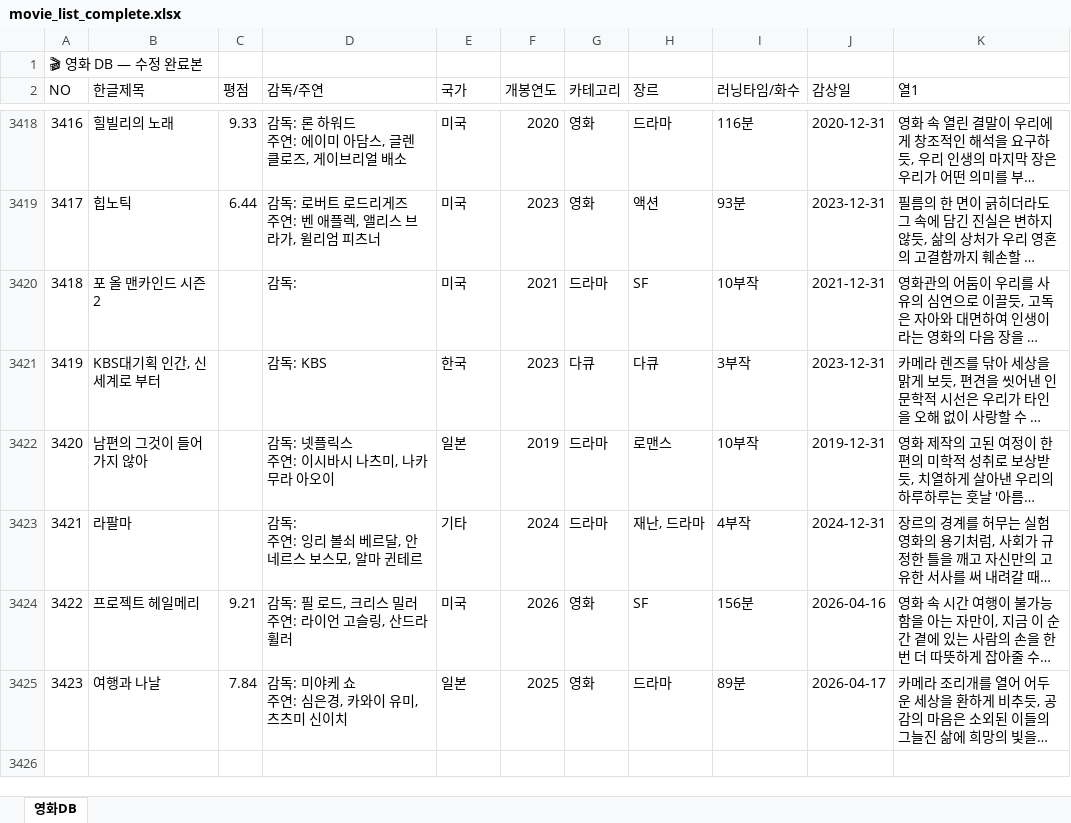
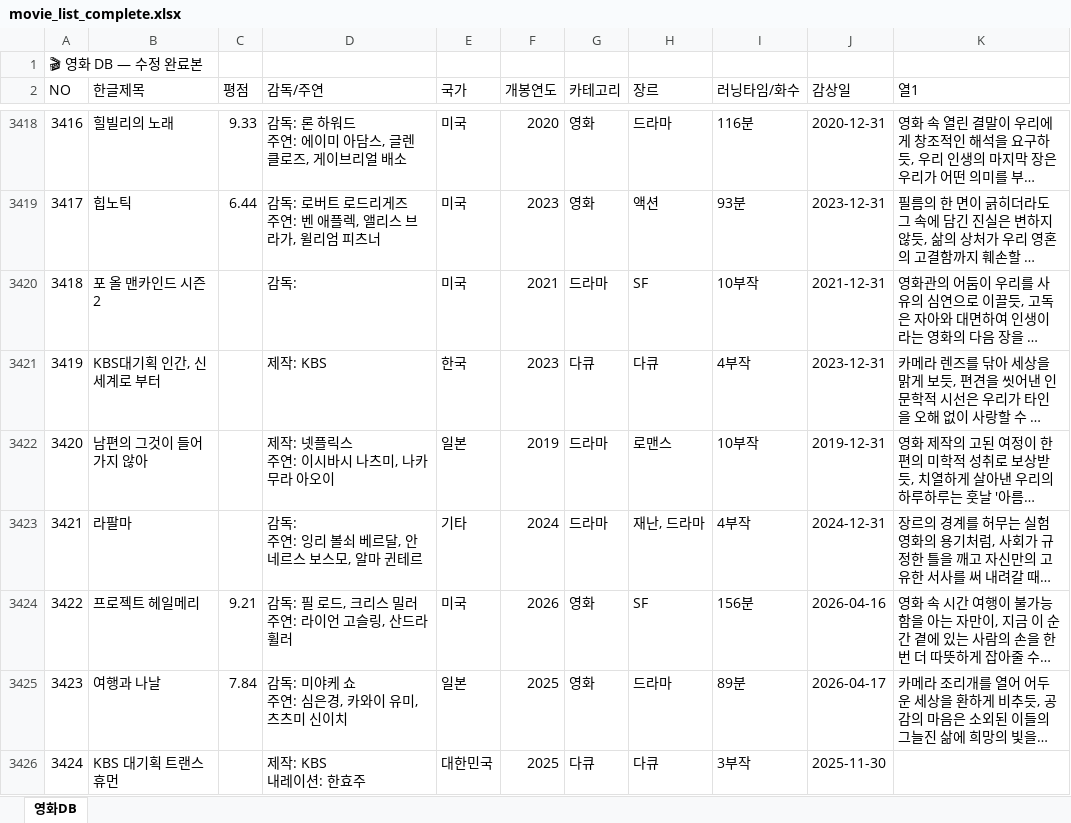
Before and after one commit to casio8000/film-humanities_Mobile, an Excel workbook: movie_list_complete.xlsx, sheet 영화DB, drawn as a sheet; only a part is shown, gaps mark what is left out; long unchanged cells end in …; values as stored, in another font and other column widths than the file's, no cell formats; table styles not drawn; ↵ is a line break in a cell; the diff names each change by its address in the sheet, - before the commit and + after, or states it on an @@ line.

Commit message:
Add files via upload

```diff
--- a/movie_list_complete.xlsx (sheet 영화DB)
+++ b/movie_list_complete.xlsx (sheet 영화DB)
-D3421 (감독/주연): 감독: KBS
+D3421 (감독/주연): 제작: KBS
-I3421 (러닝타임/화수): 3부작
+I3421 (러닝타임/화수): 4부작
-D3422 (감독/주연): 감독: 넷플릭스 ↵ 주연: 이시바시 나츠미, 나카무라 아오이
+D3422 (감독/주연): 제작: 넷플릭스 ↵ 주연: 이시바시 나츠미, 나카무라 아오이
+row 3426: 3424 | KBS 대기획 트랜스휴먼 |  | 제작: KBS ↵ 내레이션: 한효주 | 대한민국 | 2025 | 다큐 | 다큐 | 3부작 | 2025-11-30
```
Also changed, not shown: cell formats.
